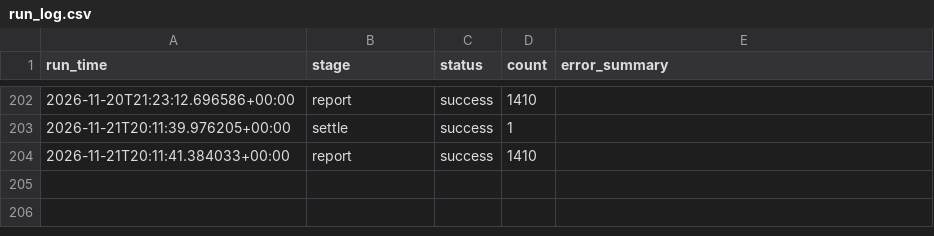
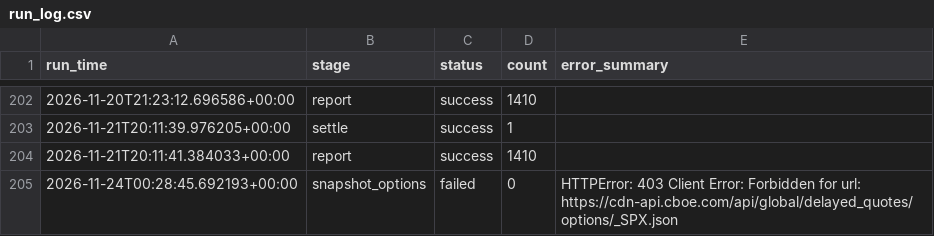
Before and after one commit to japark22/kalshi-mispricing-engine, a CSV file: data/run_log.csv, drawn as a sheet; only a part is shown, gaps mark what is left out.

```diff
--- a/data/run_log.csv
+++ b/data/run_log.csv
@@ -204 +204,2 @@ run_time,stage,status,count,error_summary
 2026-11-21T20:11:41.384033+00:00,report,success,1410,
+2026-11-24T00:28:45.692193+00:00,snapshot_options,failed,0,HTTPError: 403 Client Error: Forbidden for url: https://cdn-api.cboe.com/api/global/delayed_quotes/options/_SPX.json
```
